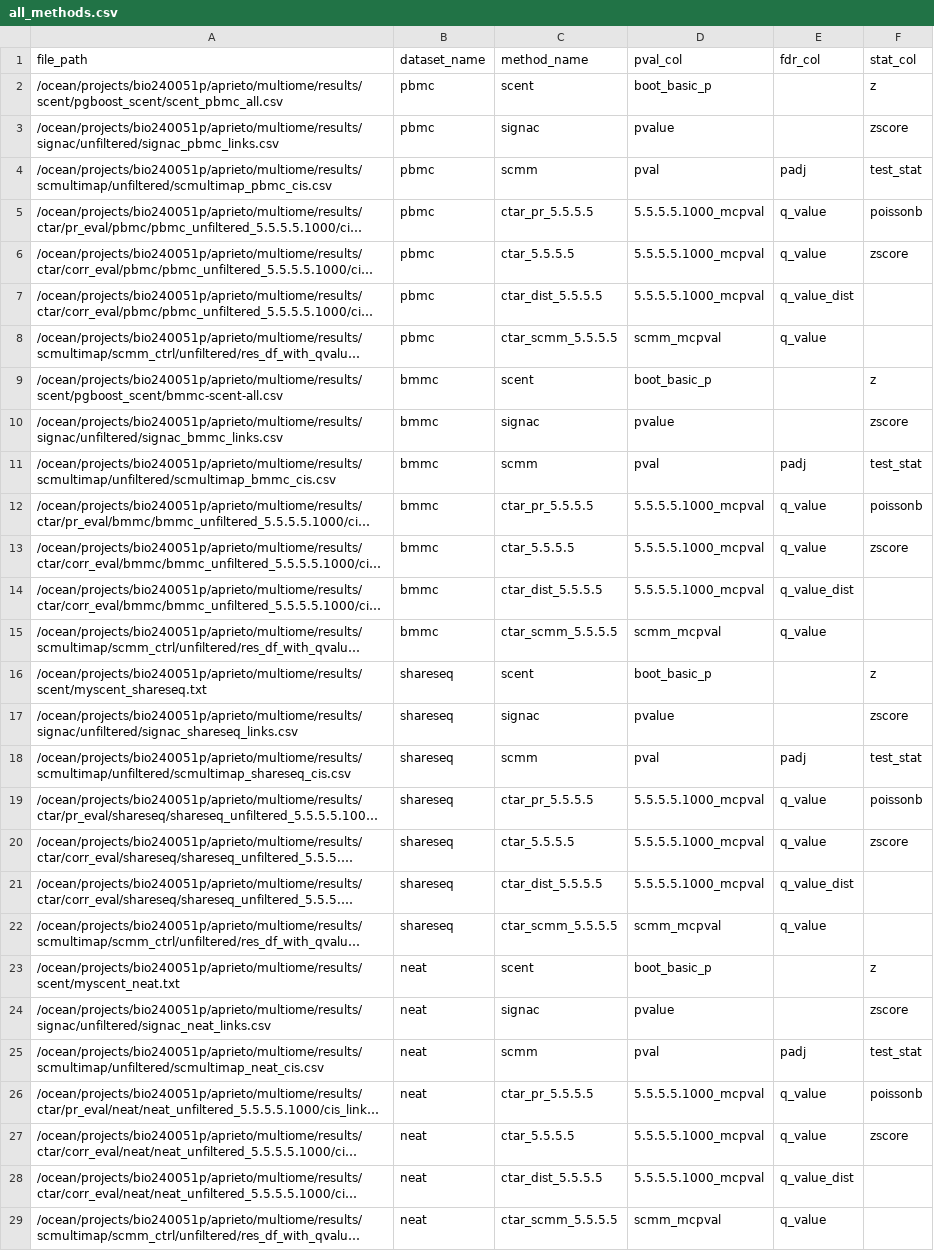
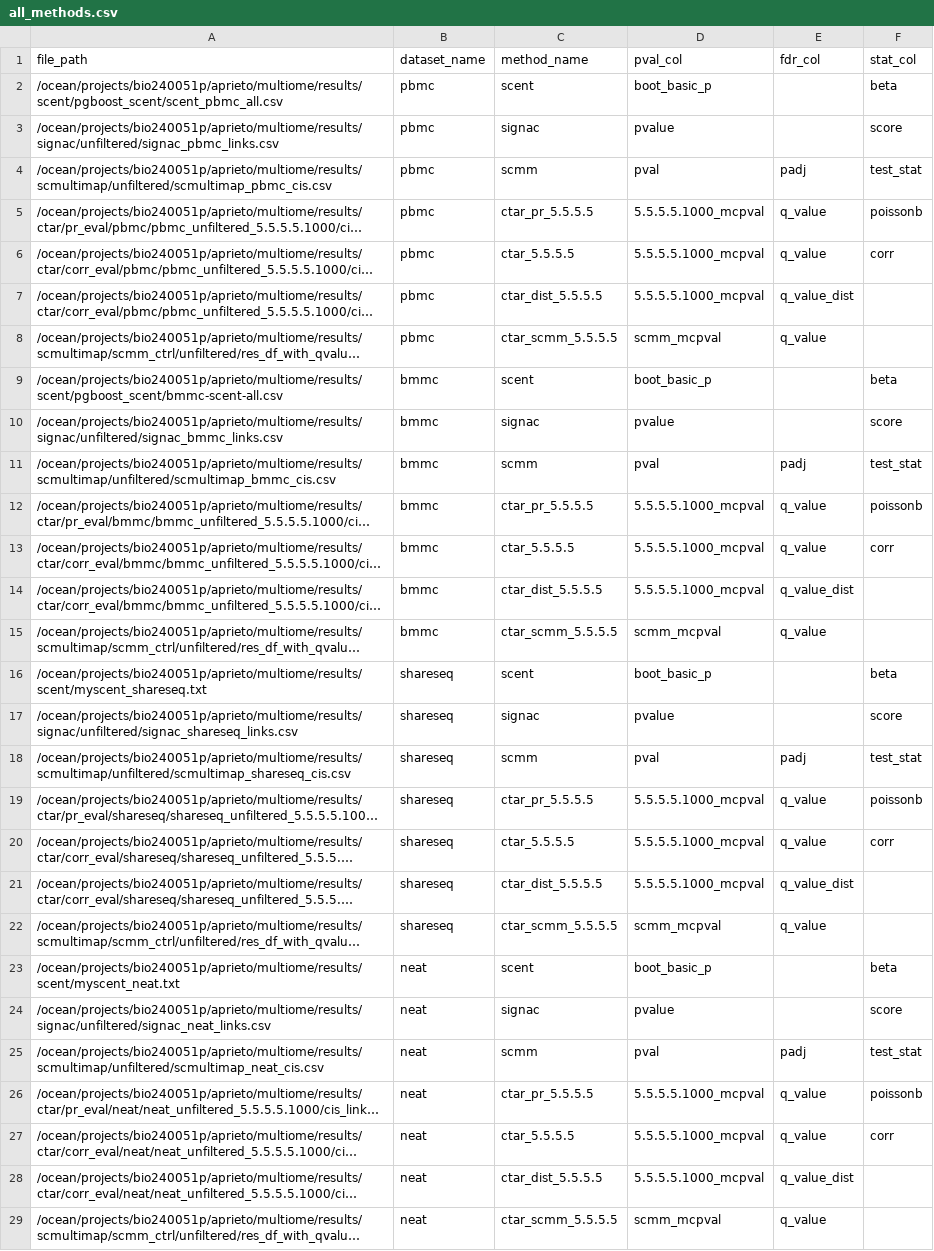
Before and after one commit to anatori/cts_peak_gene, a CSV file: experiments/job.overlap_analysis/methods_manifests/all_methods.csv, drawn as a sheet; only a part is shown; long unchanged cells end in …; the diff covers the shown part only; the diff names each change by its address in the sheet, - before the commit and + after, or states it on an @@ line.

```diff
--- a/experiments/job.overlap_analysis/methods_manifests/all_methods.csv
+++ b/experiments/job.overlap_analysis/methods_manifests/all_methods.csv
-F2 (stat_col): z
+F2 (stat_col): beta
-F3 (stat_col): zscore
+F3 (stat_col): score
-F6 (stat_col): zscore
+F6 (stat_col): corr
-F9 (stat_col): z
+F9 (stat_col): beta
-F10 (stat_col): zscore
+F10 (stat_col): score
-F13 (stat_col): zscore
+F13 (stat_col): corr
-F16 (stat_col): z
+F16 (stat_col): beta
-F17 (stat_col): zscore
+F17 (stat_col): score
-F20 (stat_col): zscore
+F20 (stat_col): corr
-F23 (stat_col): z
+F23 (stat_col): beta
-F24 (stat_col): zscore
+F24 (stat_col): score
-F27 (stat_col): zscore
+F27 (stat_col): corr
```
Also changed, not shown: 3 edited cells elsewhere in this file, experiments/job.overlap_analysis/methods_manifests/blood_methods.csv.
